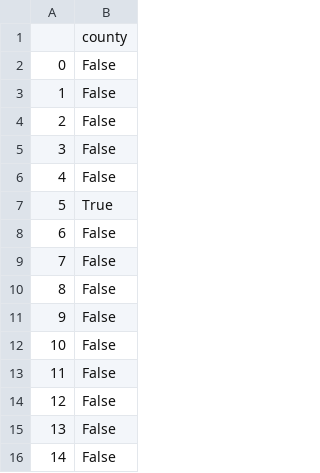
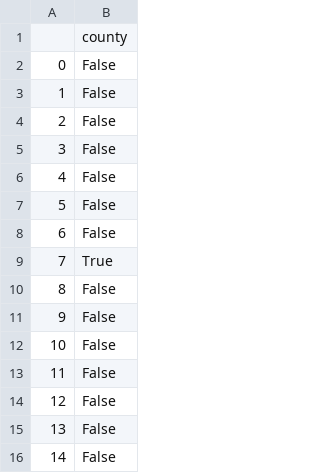
Before and after one commit to LJRollerII/live_nicar_pipeline, a CSV file: exported_data/invalid_counties.csv, drawn as a sheet; only a part is shown; the shorter side is filled out with more unchanged rows; addresses are those after the commit; the diff names each change by its address in the sheet, - before the commit and + after, or states it on an @@ line.

```diff
--- a/exported_data/invalid_counties.csv
+++ b/exported_data/invalid_counties.csv
+row 7: 5 | False
+row 8: 6 | False
@@ column A renumbered from row 9 down @@
```
Also changed, not shown: exported_data/all_complaints.csv, exported_data/complaint_type_frequency.csv.
